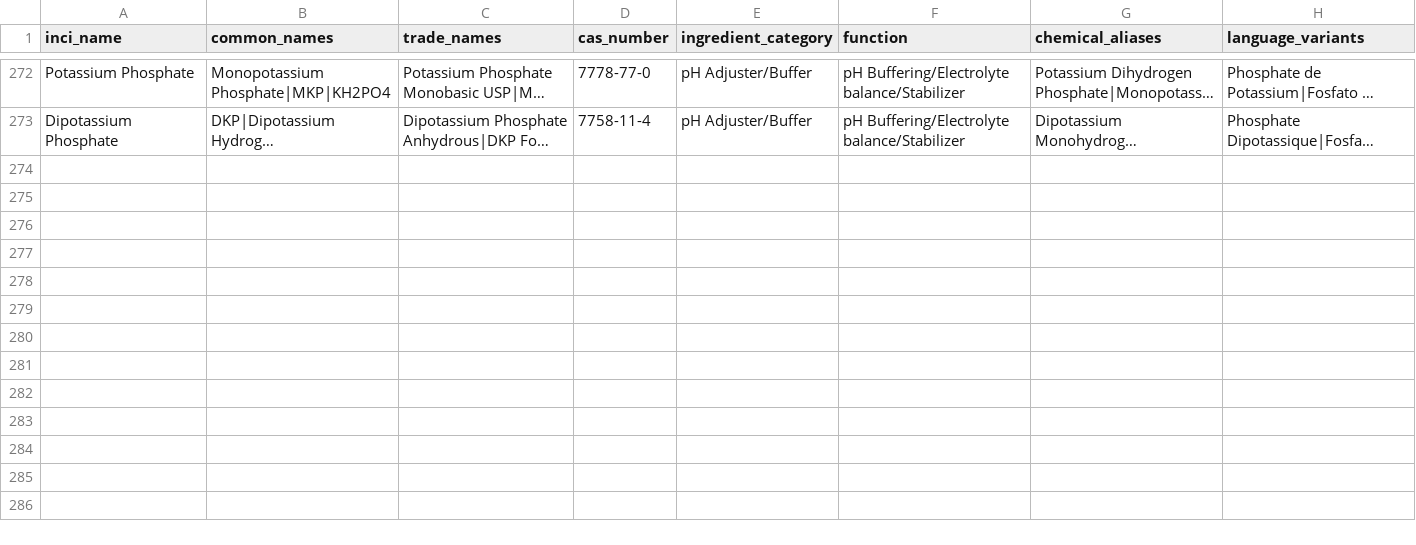
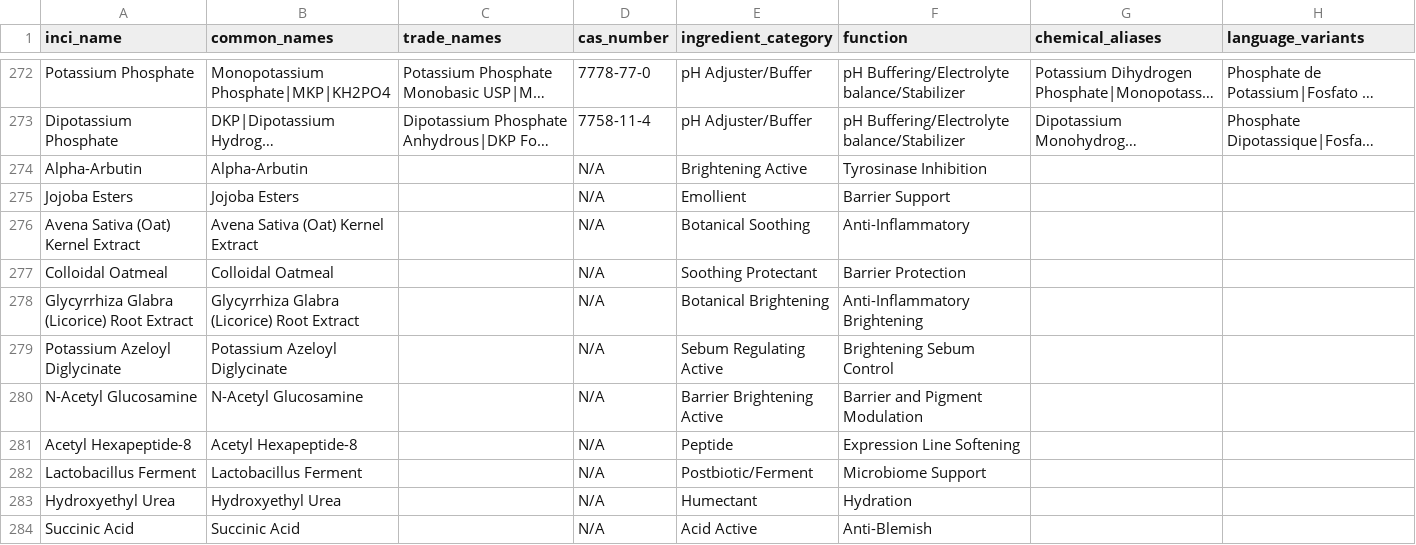
Before and after one commit to muzz05/SkinSpectra, a CSV file: data/ingredient_mapping.csv, drawn as a sheet; only a part is shown, gaps mark what is left out; long unchanged cells end in …; the diff covers the shown part only; the diff names each change by its address in the sheet, - before the commit and + after, or states it on an @@ line.

```diff
--- a/data/ingredient_mapping.csv
+++ b/data/ingredient_mapping.csv
+row 274: Alpha-Arbutin | Alpha-Arbutin |  | N/A | Brightening Active | Tyrosinase Inhibition
+row 275: Jojoba Esters | Jojoba Esters |  | N/A | Emollient | Barrier Support
+row 276: Avena Sativa (Oat) Kernel Extract | Avena Sativa (Oat) Kernel Extract |  | N/A | Botanical Soothing | Anti-Inflammatory
+row 277: Colloidal Oatmeal | Colloidal Oatmeal |  | N/A | Soothing Protectant | Barrier Protection
+row 278: Glycyrrhiza Glabra (Licorice) Root Extract | Glycyrrhiza Glabra (Licorice) Root Extract |  | N/A | Botanical Brightening | Anti-Inflammatory Brightening
+row 279: Potassium Azeloyl Diglycinate | Potassium Azeloyl Diglycinate |  | N/A | Sebum Regulating Active | Brightening Sebum Control
+row 280: N-Acetyl Glucosamine | N-Acetyl Glucosamine |  | N/A | Barrier Brightening Active | Barrier and Pigment Modulation
+row 281: Acetyl Hexapeptide-8 | Acetyl Hexapeptide-8 |  | N/A | Peptide | Expression Line Softening
+row 282: Lactobacillus Ferment | Lactobacillus Ferment |  | N/A | Postbiotic/Ferment | Microbiome Support
+row 283: Hydroxyethyl Urea | Hydroxyethyl Urea |  | N/A | Humectant | Hydration
+row 284: Succinic Acid | Succinic Acid |  | N/A | Acid Active | Anti-Blemish
```
Also changed, not shown: 10 added rows and 6 edited cells elsewhere in this file, data/ingredient_profiles.csv, data/layering_compatibility.csv, 24 other files.
